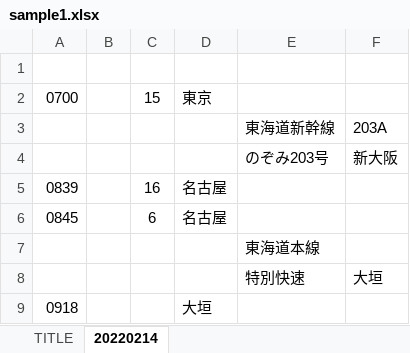
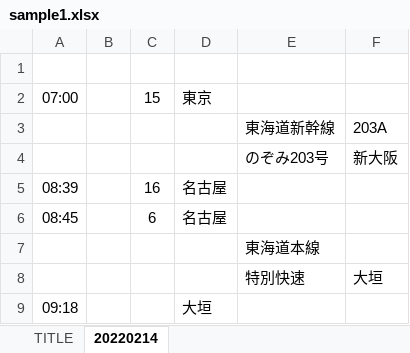
Before and after one commit to kanade2001/excel-itinerary, an Excel workbook: sample1.xlsx, sheet 20220214, drawn as a sheet; values as stored, in another font and other column widths than the file's, no borders; the diff names each change by its address in the sheet, - before the commit and + after, or states it on an @@ line.

```diff
--- a/sample1.xlsx (sheet 20220214)
+++ b/sample1.xlsx (sheet 20220214)
-A2: 0700
+A2: 07:00
-A5: 0839
+A5: 08:39
-A6: 0845
+A6: 08:45
-A9: 0918
+A9: 09:18
```
Also changed, not shown: 4 other files.
